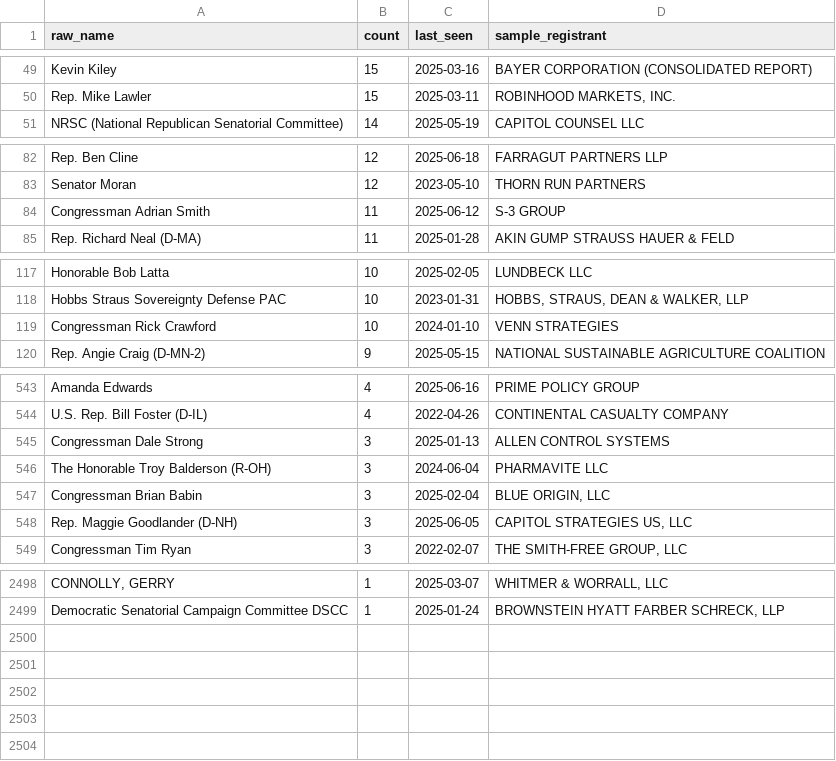
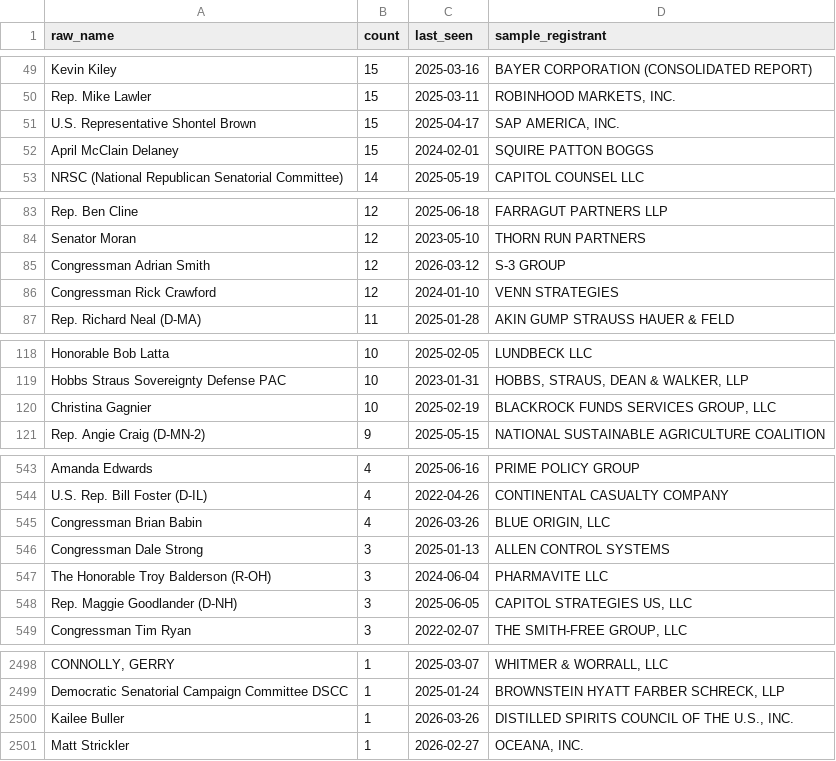
Before and after one commit to wdparker93/lobbyist-donation-tracker, a CSV file: data/unmatched.csv, drawn as a sheet; only a part is shown, gaps mark what is left out; removed rows and columns are numbered as before the commit, all else as after; the diff covers the shown part only; the diff names each change by its address in the sheet, - before the commit and + after, or states it on an @@ line.

```diff
--- a/data/unmatched.csv
+++ b/data/unmatched.csv
+row 51: U.S. Representative Shontel Brown | 15 | 2025-04-17 | SAP AMERICA, INC.
+row 52: April McClain Delaney | 15 | 2024-02-01 | SQUIRE PATTON BOGGS
-B85 (count): 11
+B85 (count): 12
-C85 (last_seen): 2025-06-12
+C85 (last_seen): 2026-03-12
+row 86: Congressman Rick Crawford | 12 | 2024-01-10 | VENN STRATEGIES
-row 119: Congressman Rick Crawford | 10 | 2024-01-10 | VENN STRATEGIES
+row 120: Christina Gagnier | 10 | 2025-02-19 | BLACKROCK FUNDS SERVICES GROUP, LLC
+row 545: Congressman Brian Babin | 4 | 2026-03-26 | BLUE ORIGIN, LLC
-row 547: Congressman Brian Babin | 3 | 2025-02-04 | BLUE ORIGIN, LLC
+row 2500: Kailee Buller | 1 | 2026-03-26 | DISTILLED SPIRITS COUNCIL OF THE U.S., INC.
+row 2501: Matt Strickler | 1 | 2026-02-27 | OCEANA, INC.
```
Also changed, not shown: 10 added rows, 13 removed rows and 2 edited cells elsewhere in this file, public/data/contributions.csv, 2 other files.
